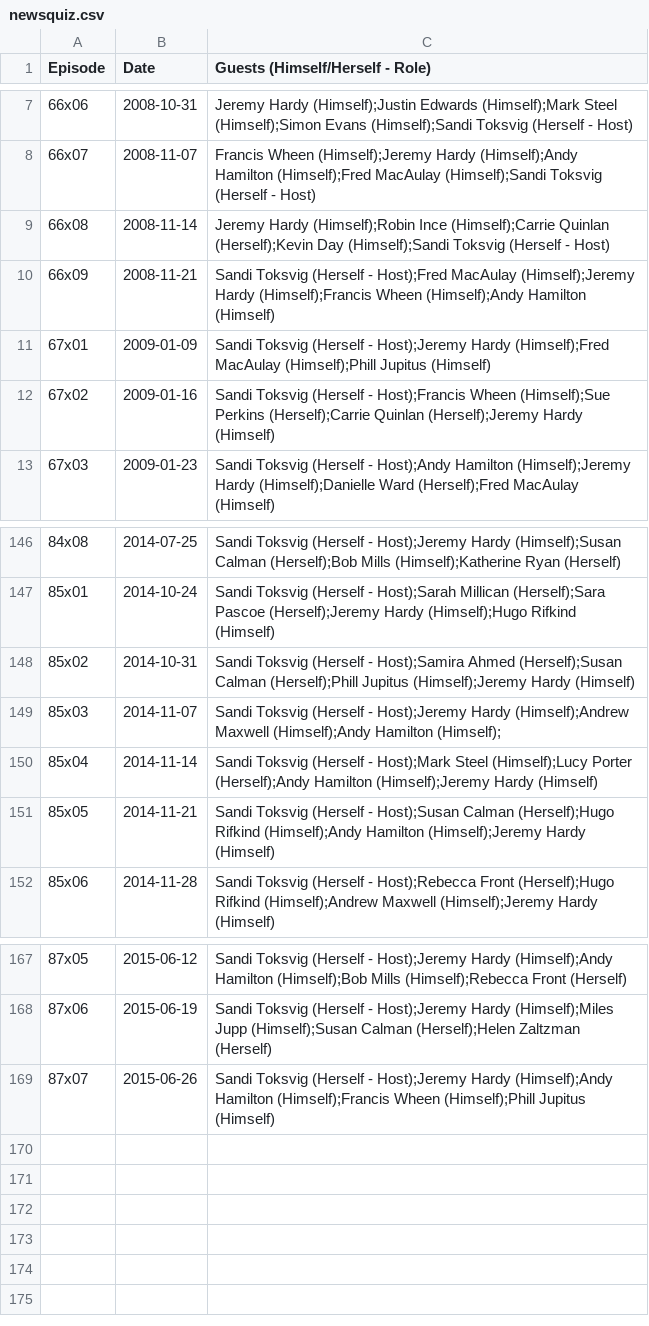
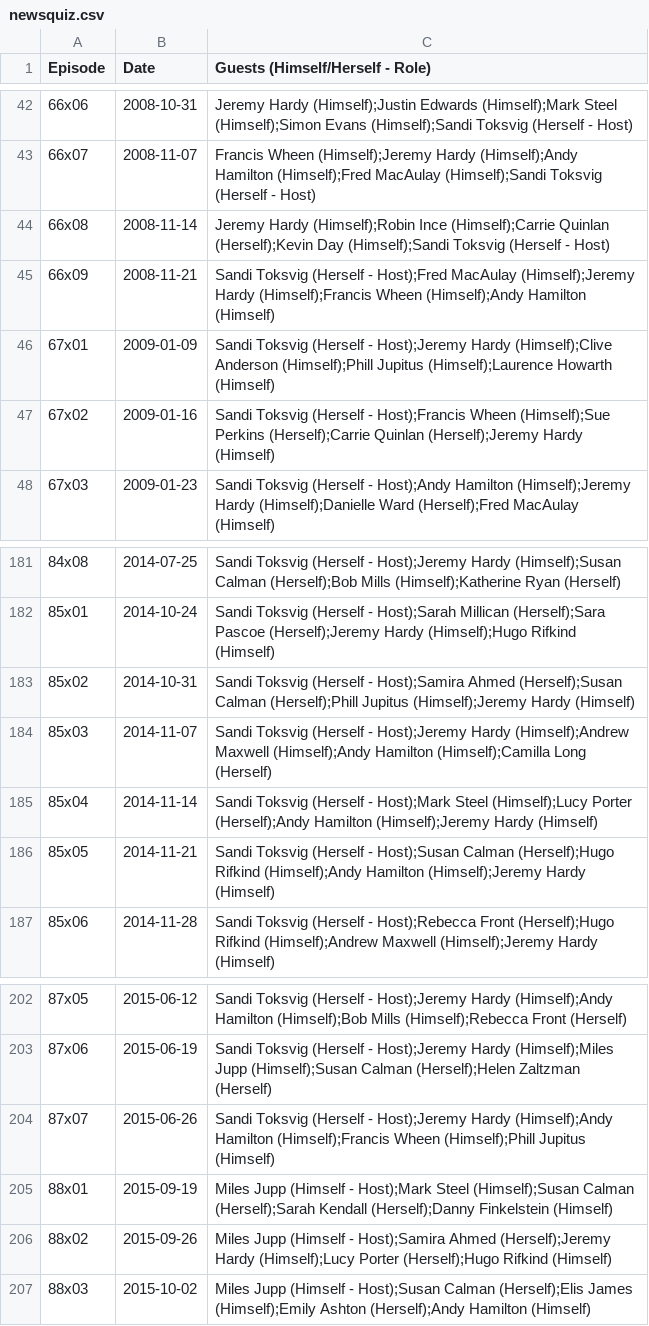
Before and after one commit to slowe/panelshows, a CSV file: data/newsquiz.csv, drawn as a sheet; only a part is shown, gaps mark what is left out; the diff covers the shown part only.

```diff
--- a/data/newsquiz.csv
+++ b/data/newsquiz.csv
@@ -10,3 +45,3 @@ Episode,Date,Guests (Himself/Herself - Role)
 66x09,2008-11-21,Sandi Toksvig (Herself - Host);Fred MacAulay (Himself);Jeremy Hardy (Himself);Francis Wheen (Himself);Andy Hamilton (Himself)
-67x01,2009-01-09,Sandi Toksvig (Herself - Host);Jeremy Hardy (Himself);Fred MacAulay (Himself);Phill Jupitus (Himself)
+67x01,2009-01-09,Sandi Toksvig (Herself - Host);Jeremy Hardy (Himself);Clive Anderson (Himself);Phill Jupitus (Himself);Laurence Howarth (Himself)
 67x02,2009-01-16,Sandi Toksvig (Herself - Host);Francis Wheen (Himself);Sue Perkins (Herself);Carrie Quinlan (Herself);Jeremy Hardy (Himself)
@@ -148,3 +183,3 @@ Episode,Date,Guests (Himself/Herself - Role)
 85x02,2014-10-31,Sandi Toksvig (Herself - Host);Samira Ahmed (Herself);Susan Calman (Herself);Phill Jupitus (Himself);Jeremy Hardy (Himself)
-85x03,2014-11-07,Sandi Toksvig (Herself - Host);Jeremy Hardy (Himself);Andrew Maxwell (Himself);Andy Hamilton (Himself);
+85x03,2014-11-07,Sandi Toksvig (Herself - Host);Jeremy Hardy (Himself);Andrew Maxwell (Himself);Andy Hamilton (Himself);Camilla Long (Herself)
 85x04,2014-11-14,Sandi Toksvig (Herself - Host);Mark Steel (Himself);Lucy Porter (Herself);Andy Hamilton (Himself);Jeremy Hardy (Himself)
@@ -169 +204,4 @@ Episode,Date,Guests (Himself/Herself - Role)
 87x07,2015-06-26,Sandi Toksvig (Herself - Host);Jeremy Hardy (Himself);Andy Hamilton (Himself);Francis Wheen (Himself);Phill Jupitus (Himself)
+88x01,2015-09-19,Miles Jupp (Himself - Host);Mark Steel (Himself);Susan Calman (Herself);Sarah Kendall (Herself);Danny Finkelstein (Himself)
+88x02,2015-09-26,Miles Jupp (Himself - Host);Samira Ahmed (Herself);Jeremy Hardy (Himself);Lucy Porter (Herself);Hugo Rifkind (Himself)
+88x03,2015-10-02,Miles Jupp (Himself - Host);Susan Calman (Herself);Elis James (Himself);Emily Ashton (Herself);Andy Hamilton (Himself)
```
Also changed, not shown: 35 added rows elsewhere in this file, 2 other files.
